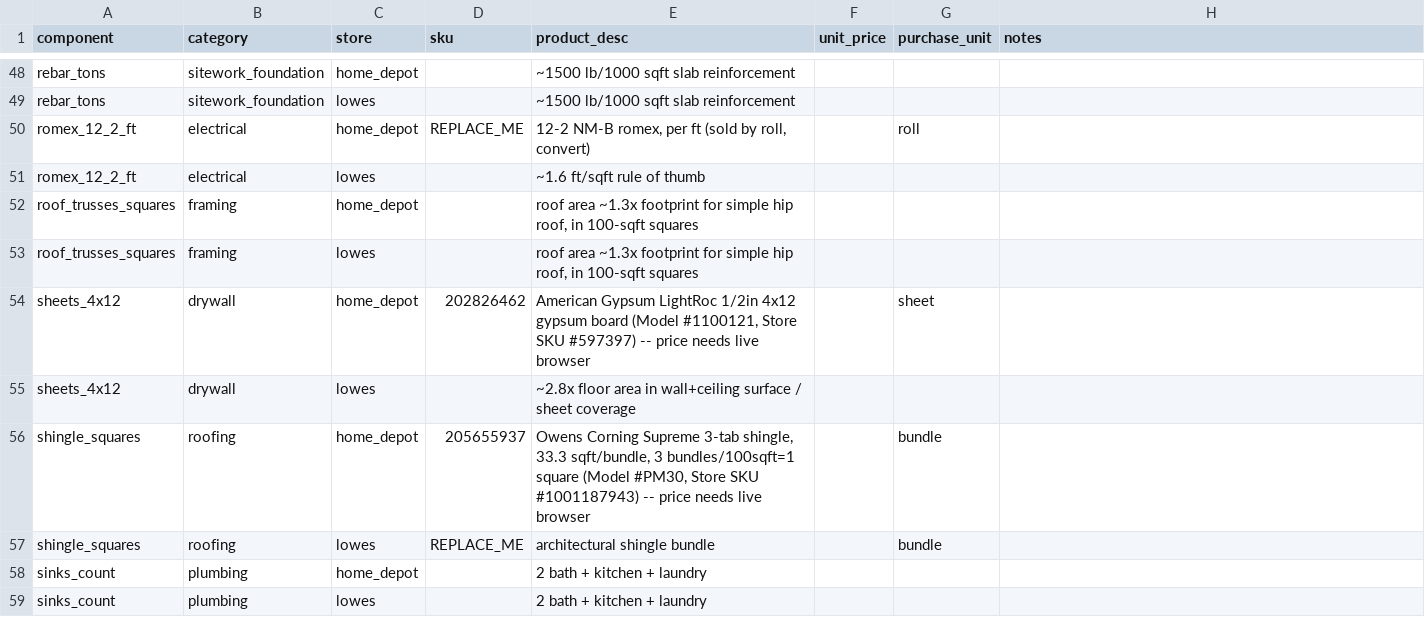
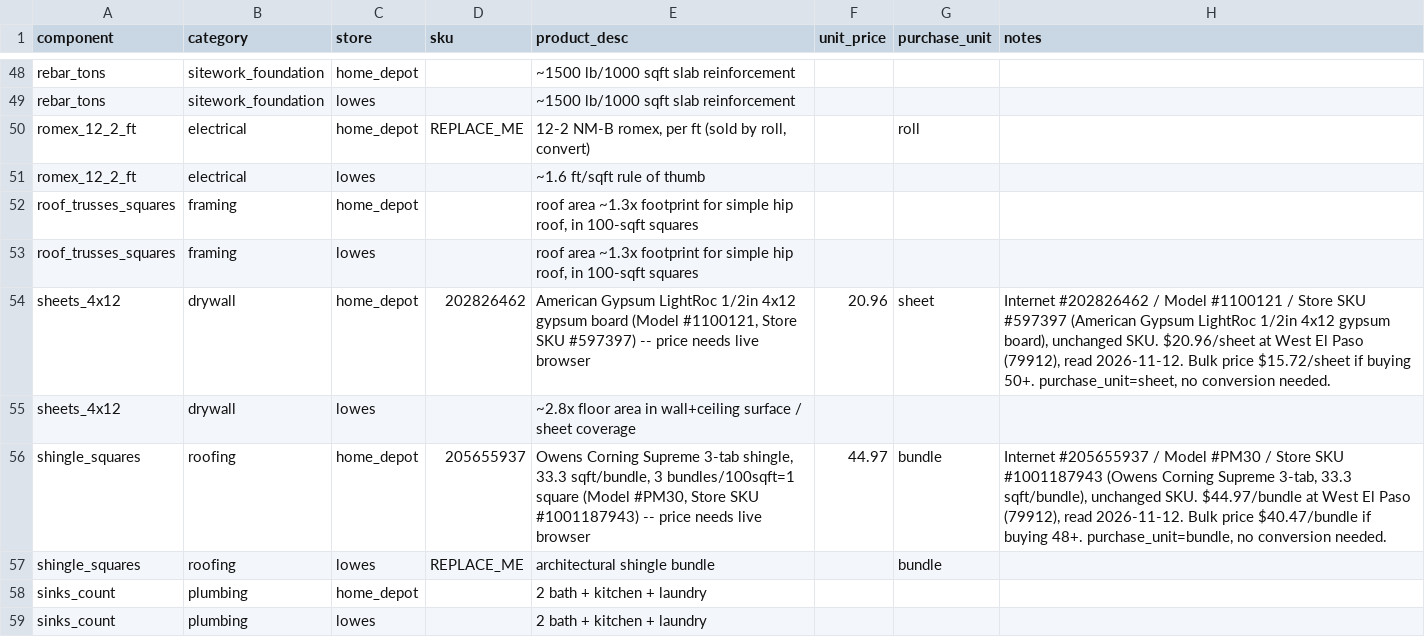
Before and after one commit to hoffmanap/hard-costs-tracker, a CSV file: data/prices/skus_template.csv, drawn as a sheet; only a part is shown, gaps mark what is left out; the diff covers the shown part only.

Commit message:
Update skus_template.csv

```diff
--- a/data/prices/skus_template.csv
+++ b/data/prices/skus_template.csv
@@ -53,5 +53,5 @@ roof_trusses_squares,framing,home_depot,,"roof area ~1.3x footprint for simple h
 roof_trusses_squares,framing,lowes,,"roof area ~1.3x footprint for simple hip roof, in 100-sqft squares",,,
-sheets_4x12,drywall,home_depot,202826462,"American Gypsum LightRoc 1/2in 4x12 gypsum board (Model #1100121, Store SKU #597397) -- price needs live browser",,sheet,
+sheets_4x12,drywall,home_depot,202826462,"American Gypsum LightRoc 1/2in 4x12 gypsum board (Model #1100121, Store SKU #597397) -- price needs live browser",20.96,sheet,"Internet #202826462 / Model #1100121 / Store SKU #597397 (American Gypsum LightRoc 1/2in 4x12 gypsum board), unchanged SKU. $20.96/sheet at West El Paso (79912), read 2026-11-12. Bulk price $15.72/sheet if buying 50+. purchase_unit=sheet, no conversion needed."
 sheets_4x12,drywall,lowes,,~2.8x floor area in wall+ceiling surface / sheet coverage,,,
-shingle_squares,roofing,home_depot,205655937,"Owens Corning Supreme 3-tab shingle, 33.3 sqft/bundle, 3 bundles/100sqft=1 square (Model #PM30, Store SKU #1001187943) -- price needs live browser",,bundle,
+shingle_squares,roofing,home_depot,205655937,"Owens Corning Supreme 3-tab shingle, 33.3 sqft/bundle, 3 bundles/100sqft=1 square (Model #PM30, Store SKU #1001187943) -- price needs live browser",44.97,bundle,"Internet #205655937 / Model #PM30 / Store SKU #1001187943 (Owens Corning Supreme 3-tab, 33.3 sqft/bundle), unchanged SKU. $44.97/bundle at West El Paso (79912), read 2026-11-12. Bulk price $40.47/bundle if buying 48+. purchase_unit=bundle, no conversion needed."
 shingle_squares,roofing,lowes,REPLACE_ME,architectural shingle bundle,,bundle,
```
Also changed, not shown: 33 edited cells elsewhere in this file.
